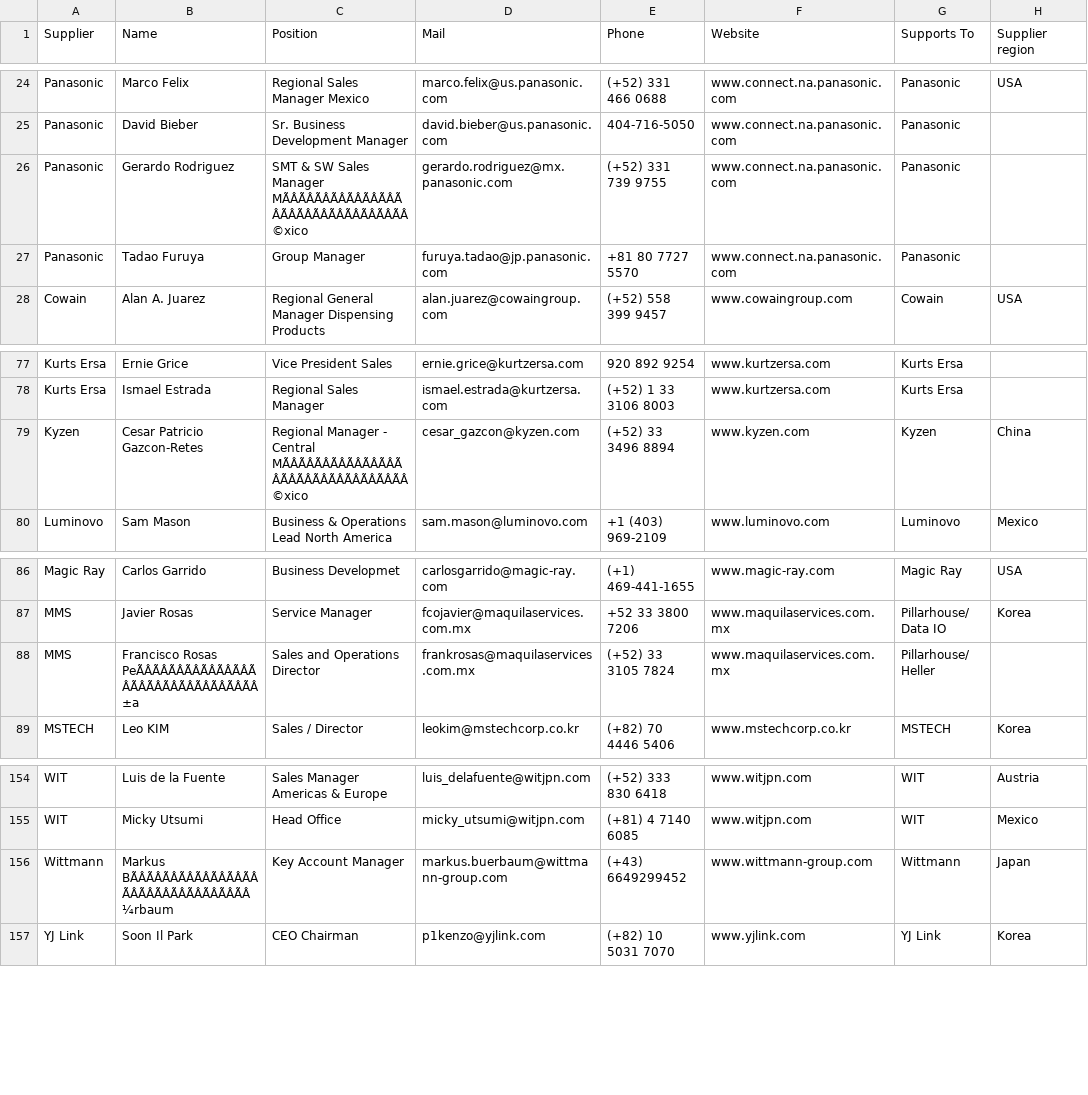
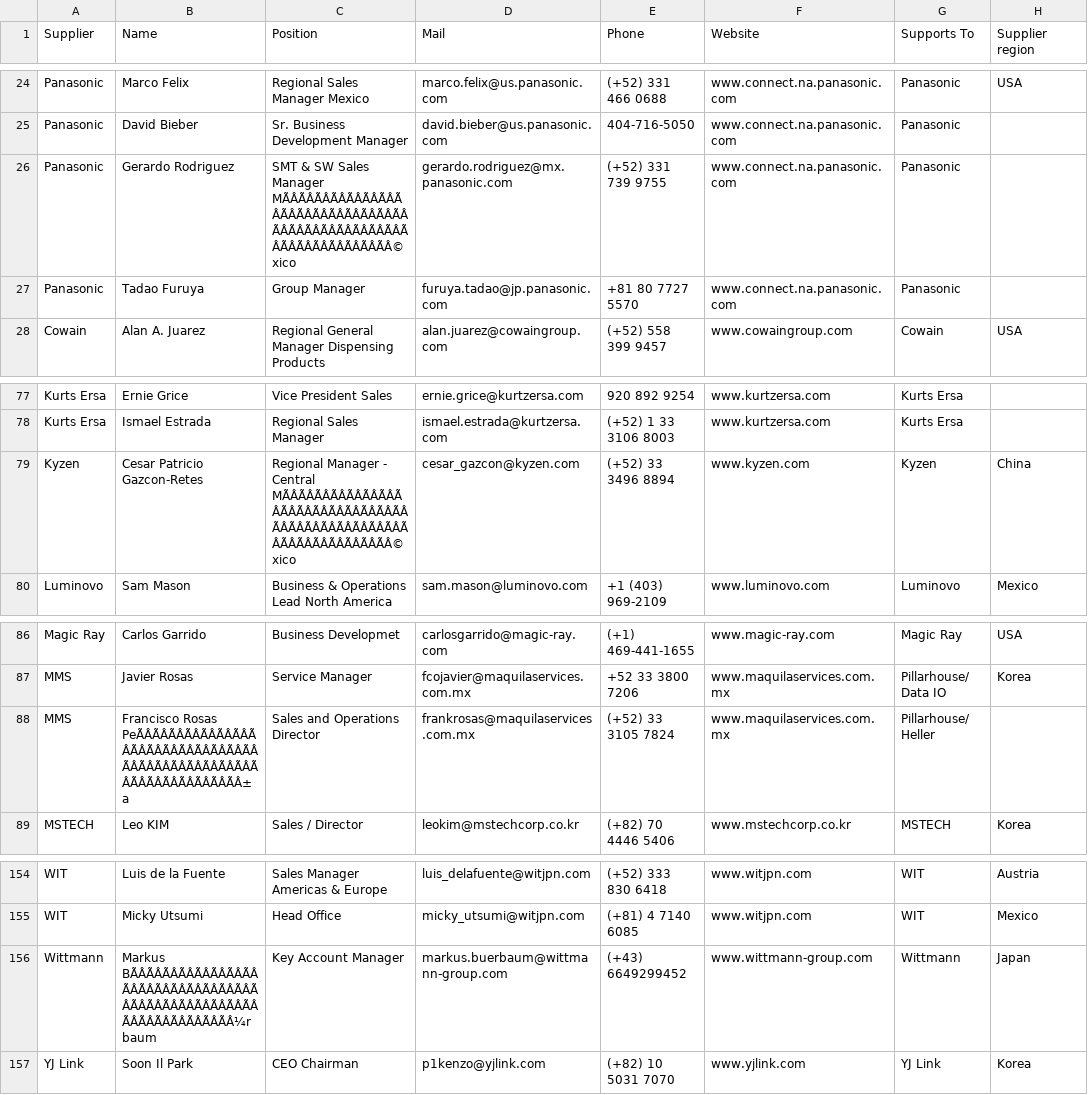
Before and after one commit to moi6k2/Directory, a CSV file: Base de datos.csv, drawn as a sheet; only a part is shown, gaps mark what is left out; the diff names each change by its address in the sheet, - before the commit and + after, or states it on an @@ line.

Commit message:
Update contacts from Directory

```diff
--- a/Base de datos.csv
+++ b/Base de datos.csv
-C26 (Position): …Sales Manager MÃÂÃÂÃÂÃÂÃÂÃÂÃÂÃÂÃÂÃÂÃÂÃÂÃÂÃÂÃÂÃÂ©xico
+C26 (Position): …Sales Manager MÃÂÃÂÃÂÃÂÃÂÃÂÃÂÃÂÃÂÃÂÃÂÃÂÃÂÃÂÃÂÃÂÃÂÃÂÃÂÃÂÃÂÃÂÃÂÃÂÃÂÃÂÃÂÃÂÃÂÃÂÃÂÃÂ©xico
-C79 (Position): …- Central MÃÂÃÂÃÂÃÂÃÂÃÂÃÂÃÂÃÂÃÂÃÂÃÂÃÂÃÂÃÂÃÂ©xico
+C79 (Position): …- Central MÃÂÃÂÃÂÃÂÃÂÃÂÃÂÃÂÃÂÃÂÃÂÃÂÃÂÃÂÃÂÃÂÃÂÃÂÃÂÃÂÃÂÃÂÃÂÃÂÃÂÃÂÃÂÃÂÃÂÃÂÃÂÃÂ©xico
-B88 (Name): Francisco Rosas PeÃÂÃÂÃÂÃÂÃÂÃÂÃÂÃÂÃÂÃÂÃÂÃÂÃÂÃÂÃÂÃÂ±a
+B88 (Name): Francisco Rosas PeÃÂÃÂÃÂÃÂÃÂÃÂÃÂÃÂÃÂÃÂÃÂÃÂÃÂÃÂÃÂÃÂÃÂÃÂÃÂÃÂÃÂÃÂÃÂÃÂÃÂÃÂÃÂÃÂÃÂÃÂÃÂÃÂ±a
-B156 (Name): Markus BÃÂÃÂÃÂÃÂÃÂÃÂÃÂÃÂÃÂÃÂÃÂÃÂÃÂÃÂÃÂÃÂ¼rbaum
+B156 (Name): Markus BÃÂÃÂÃÂÃÂÃÂÃÂÃÂÃÂÃÂÃÂÃÂÃÂÃÂÃÂÃÂÃÂÃÂÃÂÃÂÃÂÃÂÃÂÃÂÃÂÃÂÃÂÃÂÃÂÃÂÃÂÃÂÃÂ¼rbaum
```
